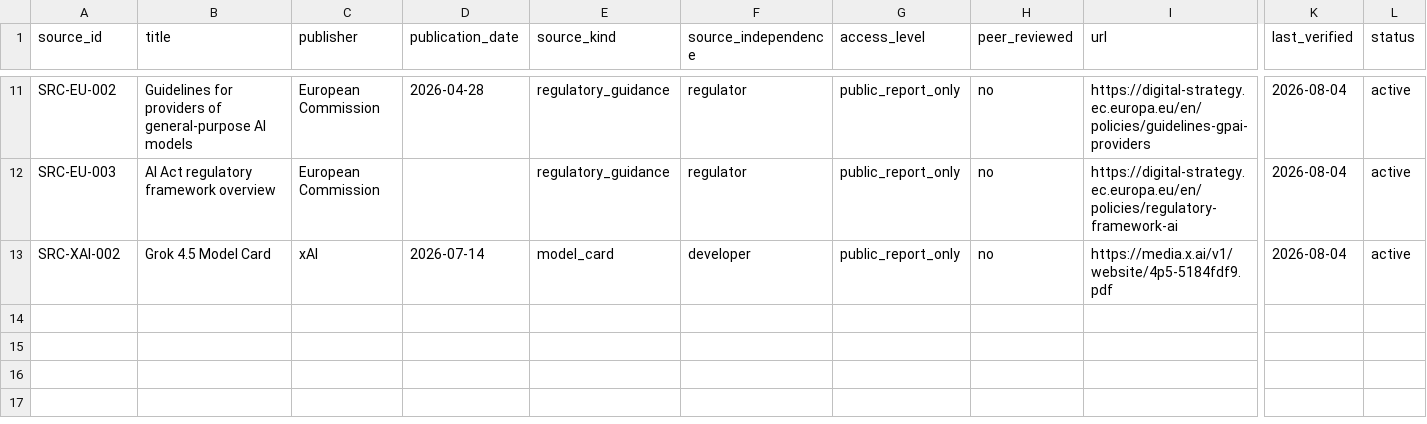
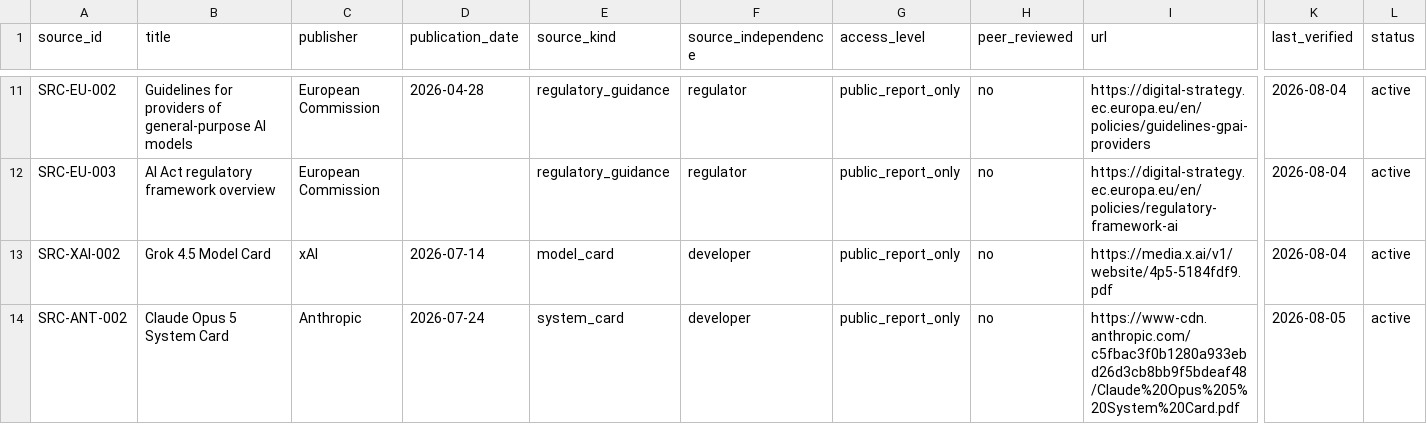
Before and after one commit to G-BUZZ/frontier-model-risk-trigger-map, a CSV file: data/sources/sources.csv, drawn as a sheet; only a part is shown, gaps mark what is left out; rows hold the shown columns only; the diff names each change by its address in the sheet, - before the commit and + after, or states it on an @@ line.

Commit message:
Register Claude Opus 5 model and system card

```diff
--- a/data/sources/sources.csv
+++ b/data/sources/sources.csv
+row 14: SRC-ANT-002 | Claude Opus 5 System Card | Anthropic | 2026-07-24 | system_card | developer | public_report_only | no | https://www-cdn.anthropic.com/c5fbac3f0b1280a933ebd26d3cb8bb9f5bdeaf48/Claude%20Opus%205%20System%20Card.pdf | 2026-08-05 | active
```
Also changed, not shown: data/models/models.csv.
